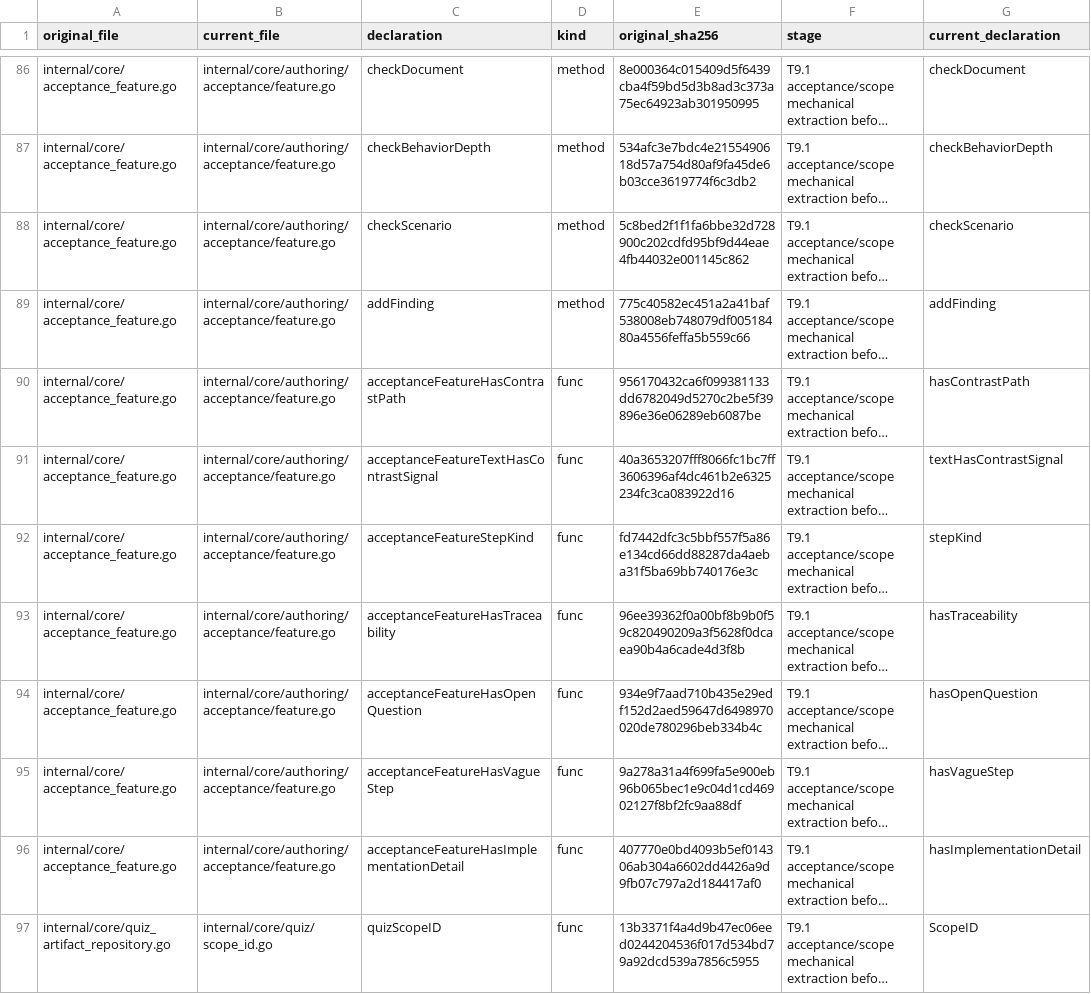
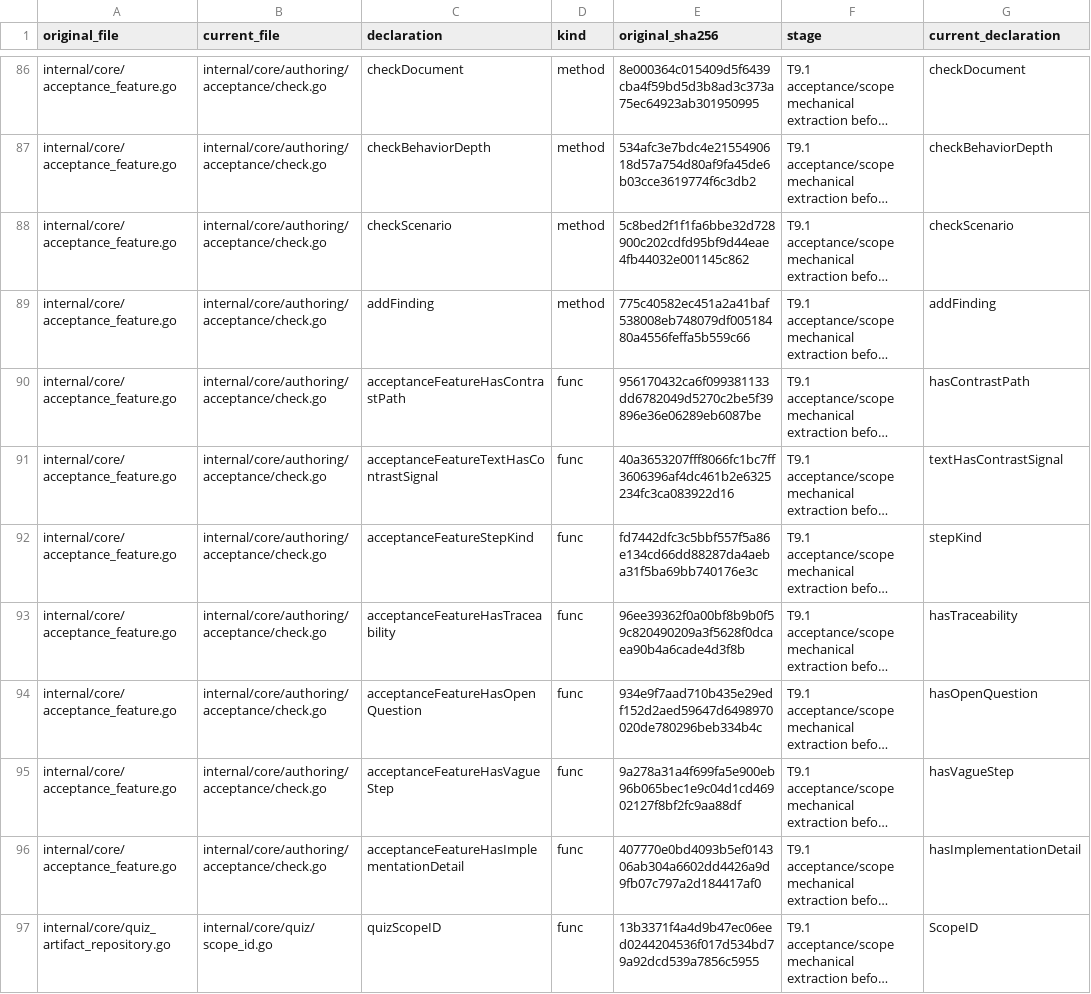
Before and after one commit to adrianpk/chr, a CSV file: ops/default/plan/code-quality-remediation-slice-9-moves.csv, drawn as a sheet; only a part is shown, gaps mark what is left out; long unchanged cells end in …; the diff covers the shown part only; the diff names each change by its address in the sheet, - before the commit and + after, or states it on an @@ line.

```diff
--- a/ops/default/plan/code-quality-remediation-slice-9-moves.csv
+++ b/ops/default/plan/code-quality-remediation-slice-9-moves.csv
-B86:B96 (current_file): internal/core/authoring/acceptance/feature.go
+B86:B96 (current_file): internal/core/authoring/acceptance/check.go
```
Also changed, not shown: 27 edited cells elsewhere in this file, ops/default/plan/code-quality-remediation-core-owners.csv, 9 other files.
